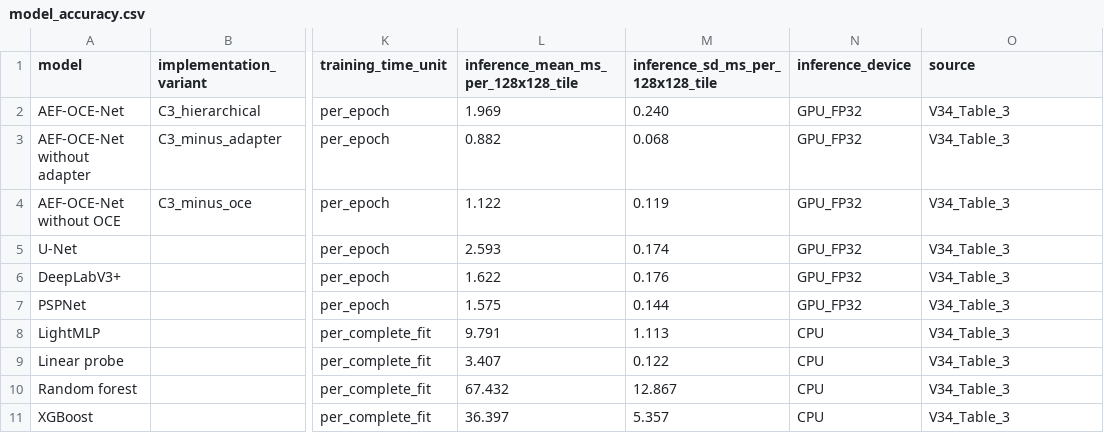
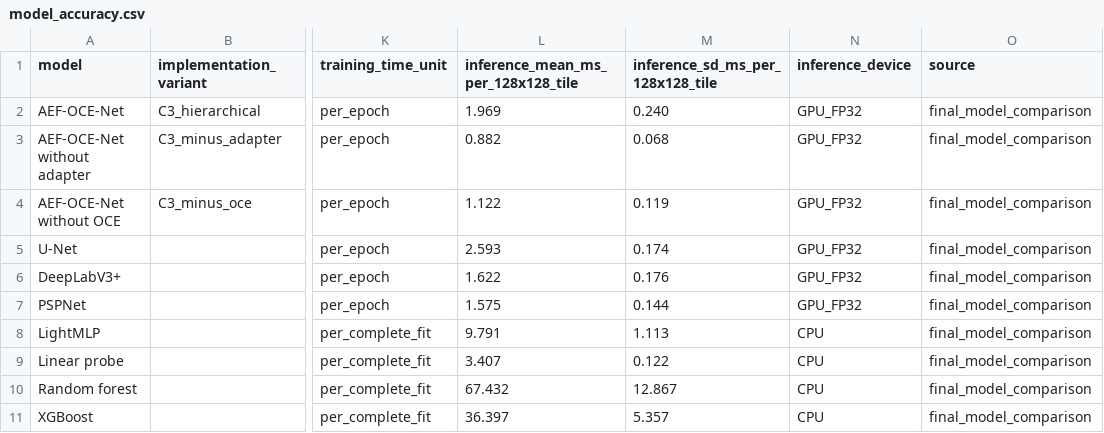
Before and after one commit to Zylin1234/Annual-10m-mango-and-litchi-maps-reveal-warming-risks-to-orchard-diversity-at-Chinas-tropical-margin, a CSV file: AEF-OCE-Net/model_accuracy.csv, drawn as a sheet; only a part is shown, gaps mark what is left out; the diff names each change by its address in the sheet, - before the commit and + after, or states it on an @@ line.

Commit message:
Finalize model documentation and accuracy metadata

```diff
--- a/AEF-OCE-Net/model_accuracy.csv
+++ b/AEF-OCE-Net/model_accuracy.csv
-O2:O11 (source): V34_Table_3
+O2:O11 (source): final_model_comparison
```
Also changed, not shown: 1 other file.
